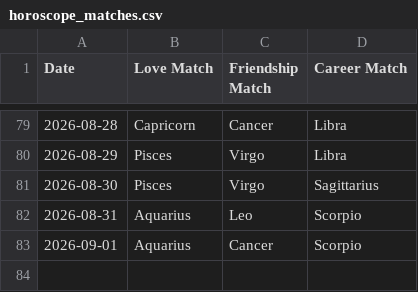
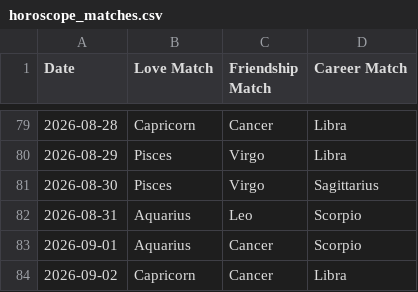
Before and after one commit to alifiaganjaraharja/daily-horoscope-scraper, a CSV file: horoscope_matches.csv, drawn as a sheet; only a part is shown, gaps mark what is left out.

```diff
--- a/horoscope_matches.csv
+++ b/horoscope_matches.csv
@@ -83 +83,2 @@ Date,Love Match,Friendship Match,Career Match
 2026-09-01,Aquarius,Cancer,Scorpio
+2026-09-02,Capricorn,Cancer,Libra
```
